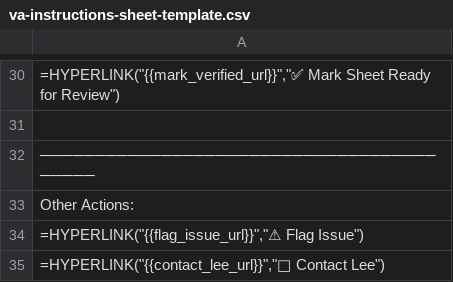
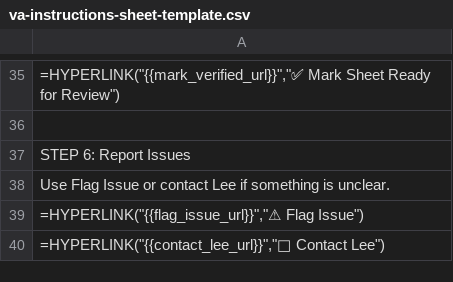
Before and after one commit to Survive-Accounting/leeingram, a CSV file: public/templates/va-instructions-sheet-template.csv, drawn as a sheet; only a part is shown, gaps mark what is left out; addresses are those after the commit; the diff covers the shown part only; the diff names each change by its address in the sheet, - before the commit and + after, or states it on an @@ line.

```diff
--- a/public/templates/va-instructions-sheet-template.csv
+++ b/public/templates/va-instructions-sheet-template.csv
-A37: ─────────────────────────────────────────
+A37: STEP 6: Report Issues
-A38: Other Actions:
+A38: Use Flag Issue or contact Lee if something is unclear.
```
Also changed, not shown: 10 added rows, 5 removed rows and 10 edited cells elsewhere in this file, 1 other file.
